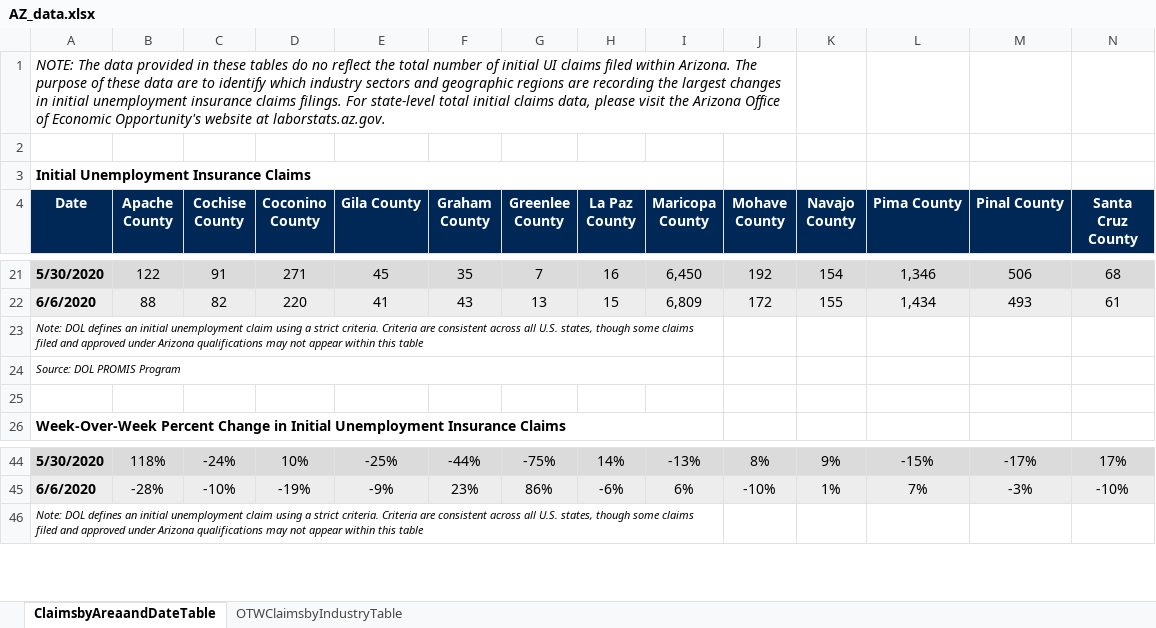
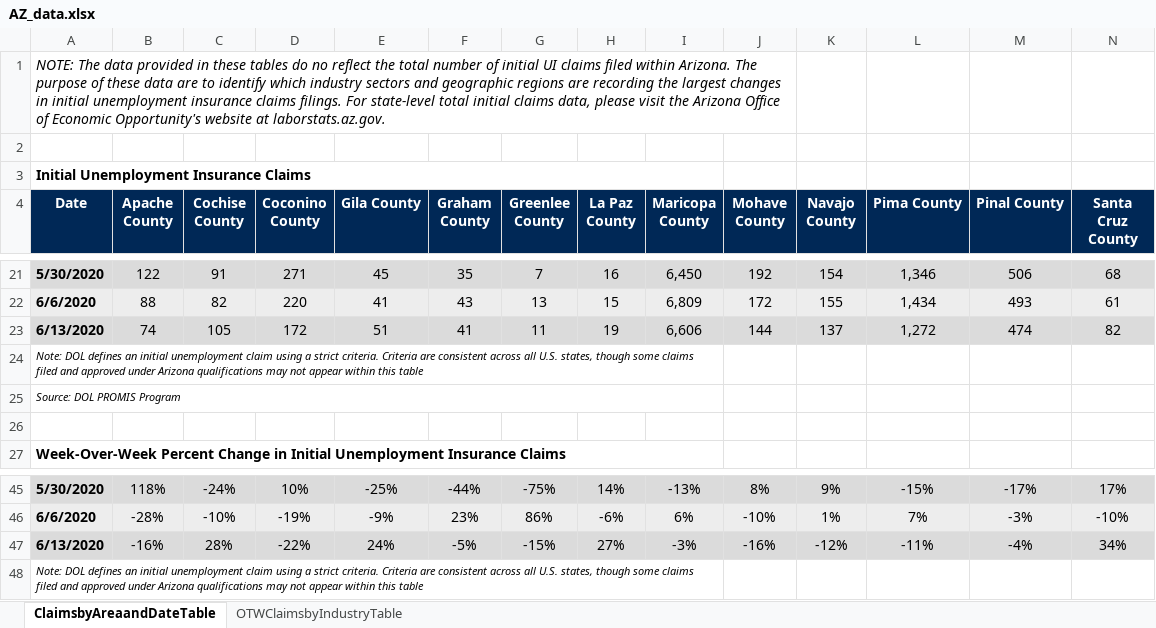
Before and after one commit to andyzwang/coronavirus-unemployment, an Excel workbook: initial_claims/AZ/AZ_data.xlsx, sheet ClaimsbyAreaandDateTable, drawn as a sheet; only a part is shown, gaps mark what is left out; values as stored, in another font and other column widths than the file's, no borders; rows hold the shown columns only; the diff names each change by its address in the sheet, - before the commit and + after, or states it on an @@ line.

```diff
--- a/initial_claims/AZ/AZ_data.xlsx (sheet ClaimsbyAreaandDateTable)
+++ b/initial_claims/AZ/AZ_data.xlsx (sheet ClaimsbyAreaandDateTable)
+row 23: 6/13/2020 | 74 | 105 | 172 | 51 | 41 | 11 | 19 | 6,606 | 144 | 137 | 1,272 | 474 | 82
+row 47: 6/13/2020 | -16% | 28% | -22% | 24% | -5% | -15% | 27% | -3% | -16% | -12% | -11% | -4% | 34%
```
Also changed, not shown: sheet OTWClaimsbyIndustryTable, 2 other files.
